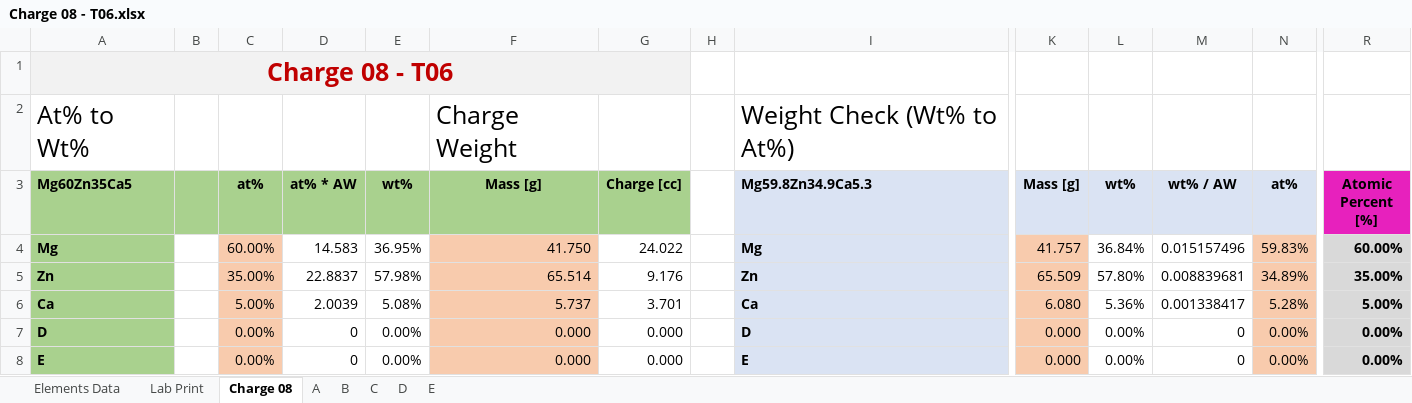
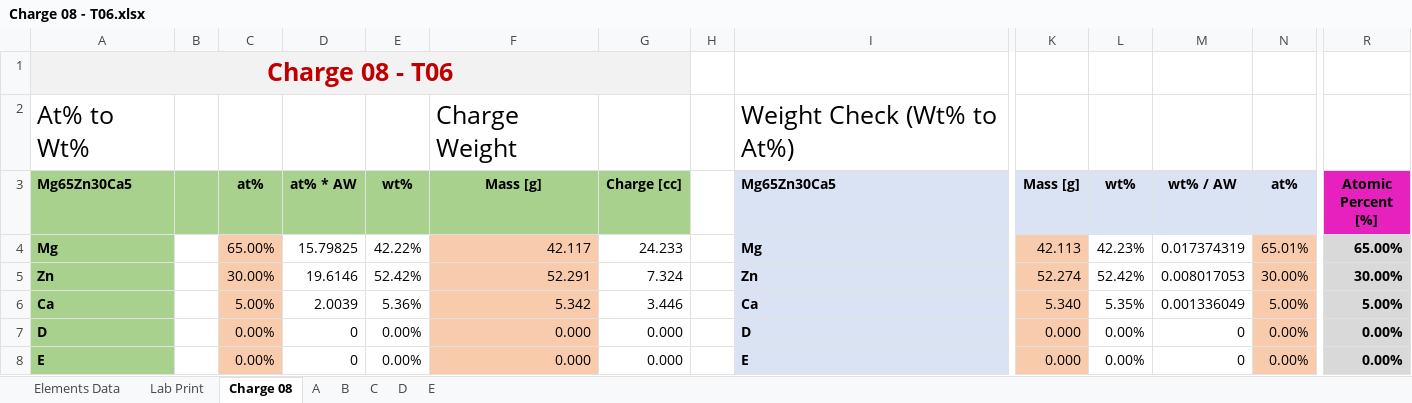
Before and after one commit to PoleScars/Manufacture-Alloys, an Excel workbook: Charge 08 - T06.xlsx, sheet Charge 08, drawn as a sheet; only a part is shown, gaps mark what is left out; values as stored, in another font and other column widths than the file's, no borders; the diff covers the shown part only; the diff names each change by its address in the sheet, - before the commit and + after, or states it on an @@ line.

```diff
--- a/Charge 08 - T06.xlsx (sheet Charge 08)
+++ b/Charge 08 - T06.xlsx (sheet Charge 08)
-A3: Mg60Zn35Ca5
+A3: Mg65Zn30Ca5
-I3: Mg59.8Zn34.9Ca5.3
+I3: Mg65Zn30Ca5
-C4 (at%): 60.00%
+C4 (at%): 65.00%
-D4 (at% * AW): 14.583
+D4 (at% * AW): 15.79825
-E4 (wt%): 36.95%
+E4 (wt%): 42.22%
-F4 (Mass [g]): 41.750
+F4 (Mass [g]): 42.117
-G4 (Charge [cc]): 24.022
+G4 (Charge [cc]): 24.233
-K4 (Mass [g]): 41.757
+K4 (Mass [g]): 42.113
-L4 (wt%): 36.84%
+L4 (wt%): 42.23%
-M4 (wt% / AW): 0.015157496
+M4 (wt% / AW): 0.017374319
-N4 (at%): 59.83%
+N4 (at%): 65.01%
-R4 (Atomic Percent [%]): 60.00%
+R4 (Atomic Percent [%]): 65.00%
-C5 (at%): 35.00%
+C5 (at%): 30.00%
-D5 (at% * AW): 22.8837
+D5 (at% * AW): 19.6146
-E5 (wt%): 57.98%
+E5 (wt%): 52.42%
-F5 (Mass [g]): 65.514
+F5 (Mass [g]): 52.291
-G5 (Charge [cc]): 9.176
+G5 (Charge [cc]): 7.324
-K5 (Mass [g]): 65.509
+K5 (Mass [g]): 52.274
-L5 (wt%): 57.80%
+L5 (wt%): 52.42%
-M5 (wt% / AW): 0.008839681
+M5 (wt% / AW): 0.008017053
-N5 (at%): 34.89%
+N5 (at%): 30.00%
-R5 (Atomic Percent [%]): 35.00%
+R5 (Atomic Percent [%]): 30.00%
-E6 (wt%): 5.08%
+E6 (wt%): 5.36%
-F6 (Mass [g]): 5.737
+F6 (Mass [g]): 5.342
-G6 (Charge [cc]): 3.701
+G6 (Charge [cc]): 3.446
-K6 (Mass [g]): 6.080
+K6 (Mass [g]): 5.340
-L6 (wt%): 5.36%
+L6 (wt%): 5.35%
-M6 (wt% / AW): 0.001338417
+M6 (wt% / AW): 0.001336049
-N6 (at%): 5.28%
+N6 (at%): 5.00%
```
Also changed, not shown: 1 added row, 1 removed row and 25 edited cells elsewhere in this sheet, sheet A, sheet B, sheet Lab Print, sheet C, formulas that keep their value.
